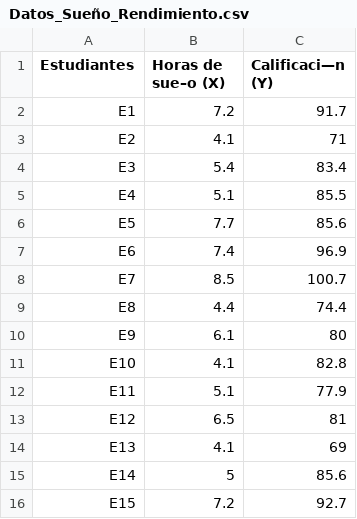
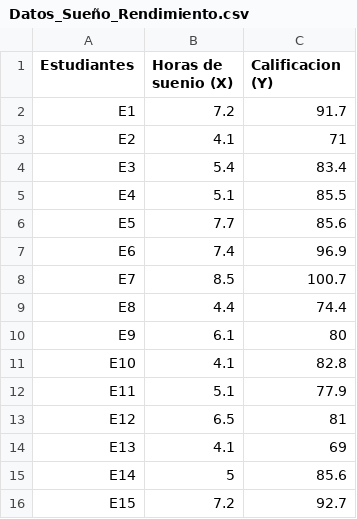
Before and after one commit to mariareinaprado2000-hub/ESTADISTICA-II-2025, a CSV file: Datos_Sueño_Rendimiento.csv, drawn as a sheet.

Commit message:
Update Datos_Sueño_Rendimiento.csv

```diff
--- a/Datos_Sueño_Rendimiento.csv
+++ b/Datos_Sueño_Rendimiento.csv
@@ -1,2 +1,2 @@
-Estudiantes,Horas de sue–o (X),Calificaci—n (Y)
+Estudiantes,Horas de suenio (X),Calificacion (Y)
 E1,7.2,91.7
```
